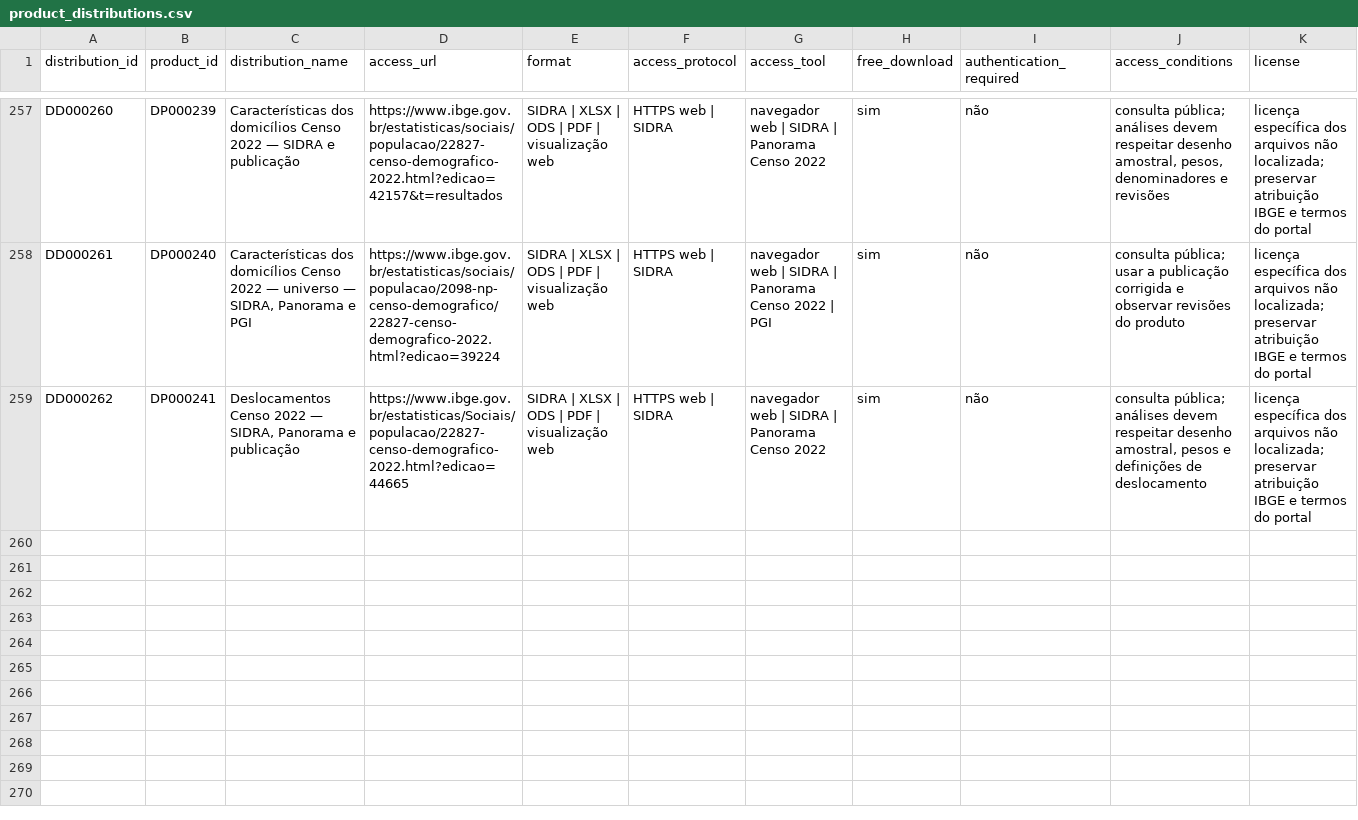
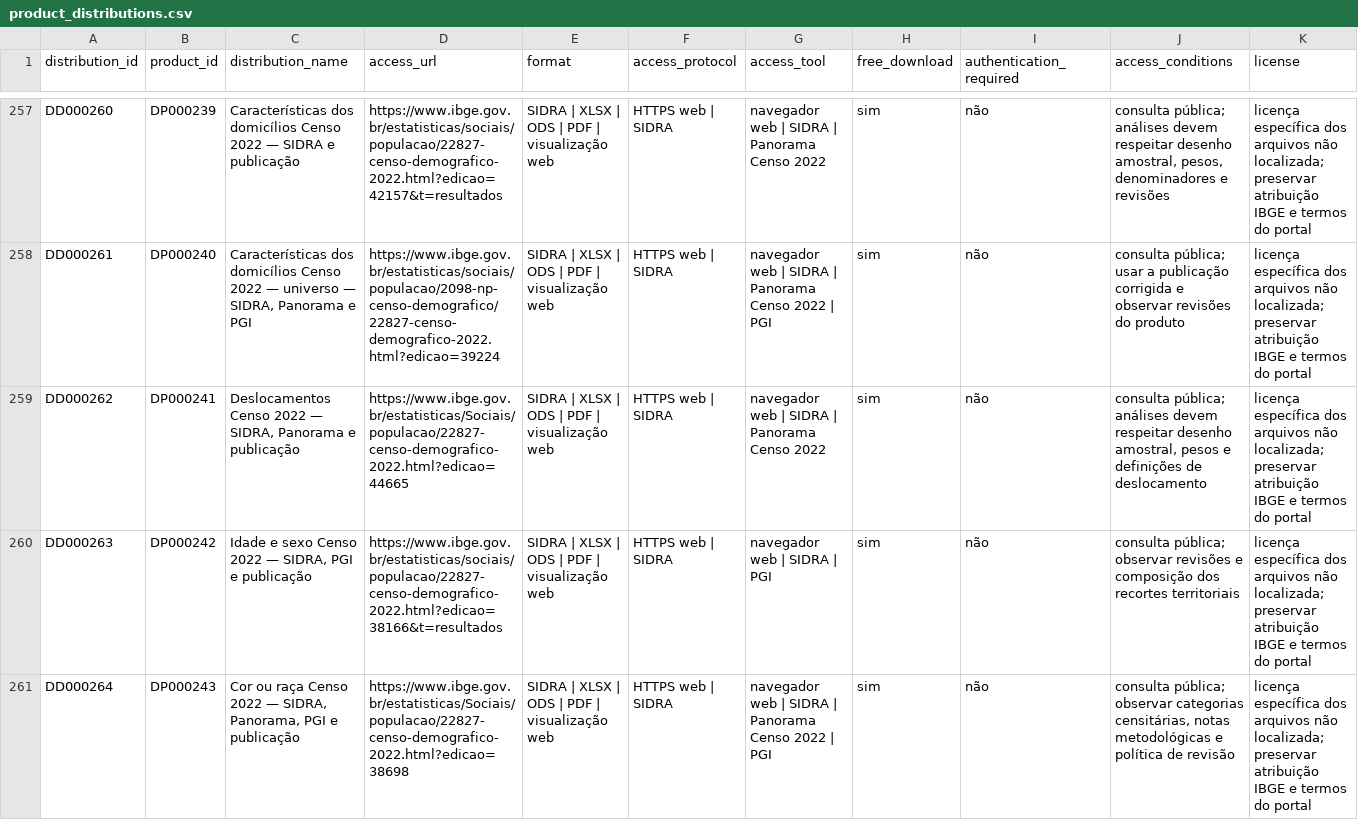
Before and after one commit to Ian-loc/vitrineciencia, a CSV file: data/product_distributions.csv, drawn as a sheet; only a part is shown, gaps mark what is left out; rows hold the shown columns only; the diff covers the shown part only; the diff names each change by its address in the sheet, - before the commit and + after, or states it on an @@ line.

```diff
--- a/data/product_distributions.csv
+++ b/data/product_distributions.csv
+row 260: DD000263 | DP000242 | Idade e sexo Censo 2022 — SIDRA, PGI e publicação | https://www.ibge.gov.br/estatisticas/sociais/populacao/22827-censo-demografico-2022.html?edicao=38166&t=resultados | SIDRA | XLSX | ODS | PDF | visualização web | HTTPS web | SIDRA | navegador web | SIDRA | PGI | sim | não | consulta pública; observar revisões e composição dos recortes territoriais | licença específica dos arquivos não localizada; preservar atribuição IBGE e termos do portal
+row 261: DD000264 | DP000243 | Cor ou raça Censo 2022 — SIDRA, Panorama, PGI e publicação | https://www.ibge.gov.br/estatisticas/Sociais/populacao/22827-censo-demografico-2022.html?edicao=38698 | SIDRA | XLSX | ODS | PDF | visualização web | HTTPS web | SIDRA | navegador web | SIDRA | Panorama Censo 2022 | PGI | sim | não | consulta pública; observar categorias censitárias, notas metodológicas e política de revisão | licença específica dos arquivos não localizada; preservar atribuição IBGE e termos do portal
```
Also changed, not shown: 2 added rows elsewhere in this file, 2 other files.
